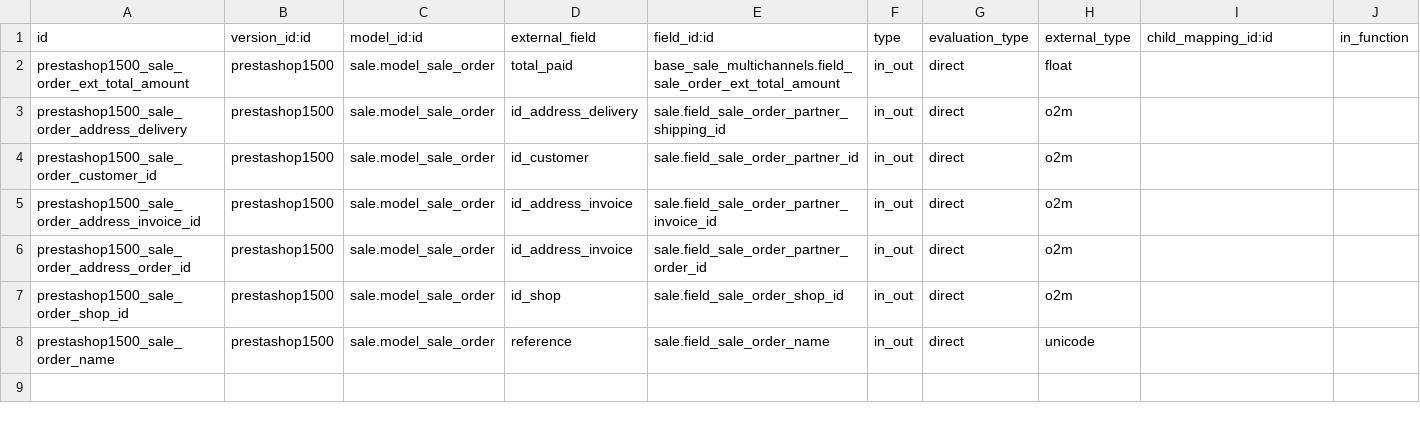
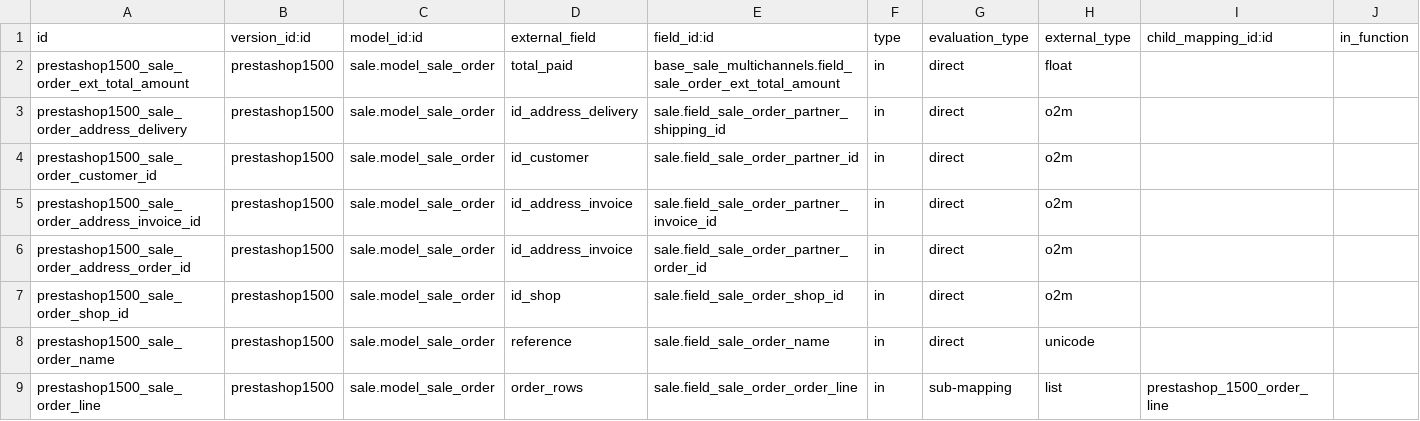
Before and after one commit to xrg/prestashoperpconnect, a CSV file: prestashoperpconnect/settings/1.5.0.0/sale.order/external.mappinglines.template.csv, drawn as a sheet; only a part is shown; rows hold the shown columns only; the diff names each change by its address in the sheet, - before the commit and + after, or states it on an @@ line.

```diff
--- a/prestashoperpconnect/settings/1.5.0.0/sale.order/external.mappinglines.template.csv
+++ b/prestashoperpconnect/settings/1.5.0.0/sale.order/external.mappinglines.template.csv
-F2:F8 (type): in_out
+F2:F8 (type): in
+row 9: prestashop1500_sale_order_line | prestashop1500 | sale.model_sale_order | order_rows | sale.field_sale_order_order_line | in | sub-mapping | list | prestashop_1500_order_line
```
Also changed, not shown: prestashoperpconnect/settings/1.5.0.0/product.product/external.mappinglines.template.csv, 5 other files.
